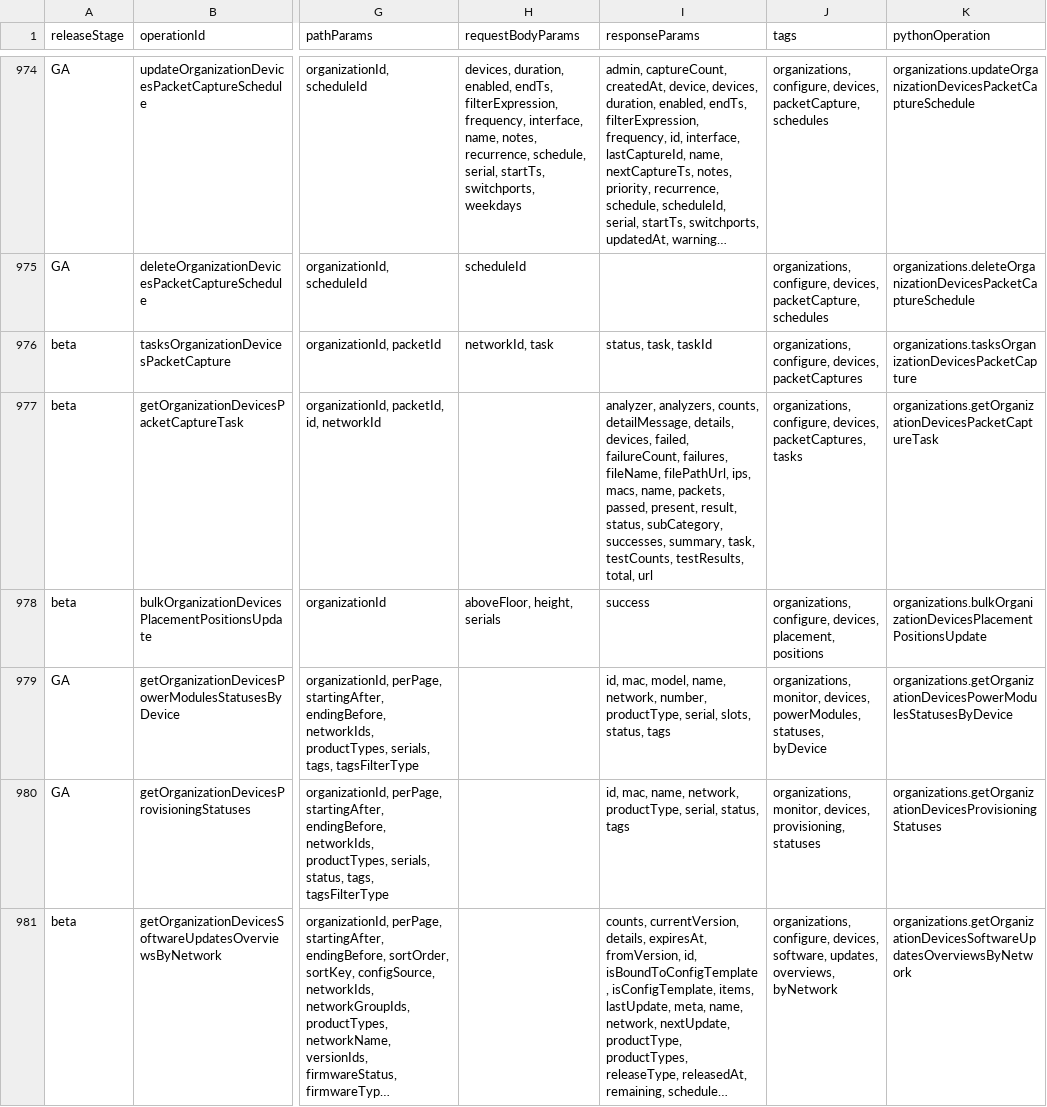
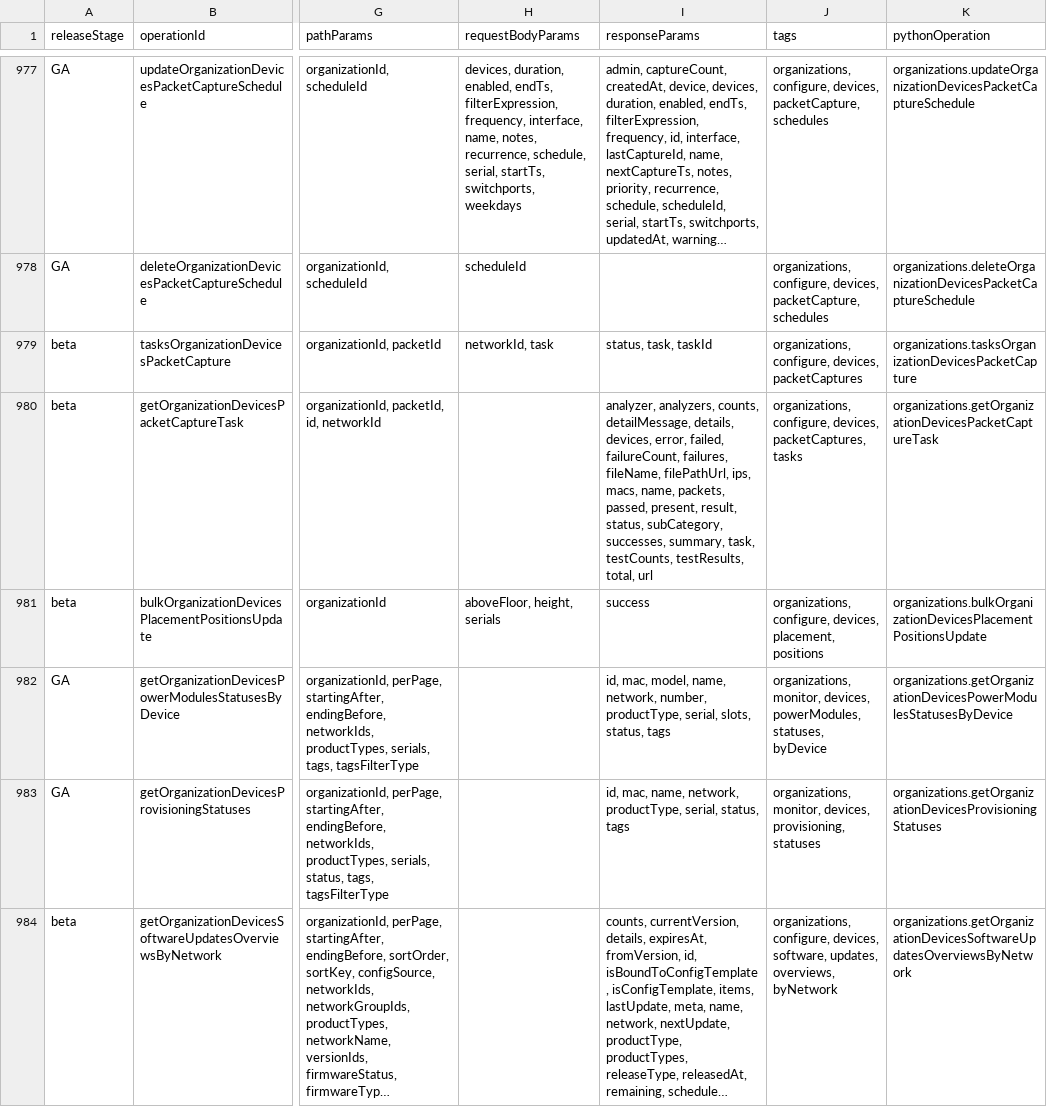
Before and after one commit to CiscoDevNet/Meraki-Dashboard-API-v1-Documentation, a CSV file: docs/api-index/meraki-api-index.csv, drawn as a sheet; only a part is shown, gaps mark what is left out; long unchanged cells end in …; addresses are those after the commit; the diff covers the shown part only; the diff names each change by its address in the sheet, - before the commit and + after, or states it on an @@ line.

```diff
--- a/docs/api-index/meraki-api-index.csv
+++ b/docs/api-index/meraki-api-index.csv
-I980 (responseParams): …details, devices, failed, failureCount,…
+I980 (responseParams): …details, devices, error, failed, failureCount,…
```
Also changed, not shown: 6 added rows, 1 removed row and 115 edited cells elsewhere in this file, 2 other files.
